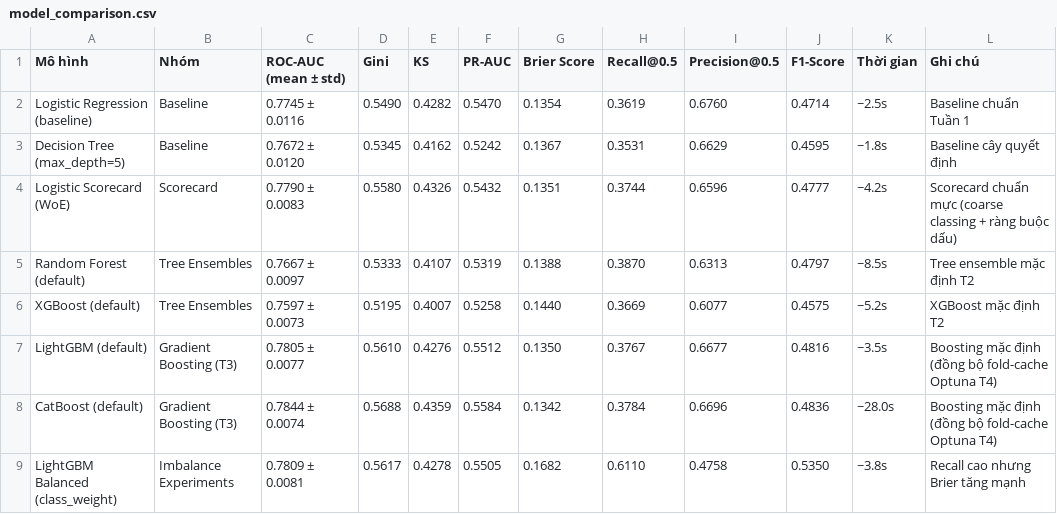
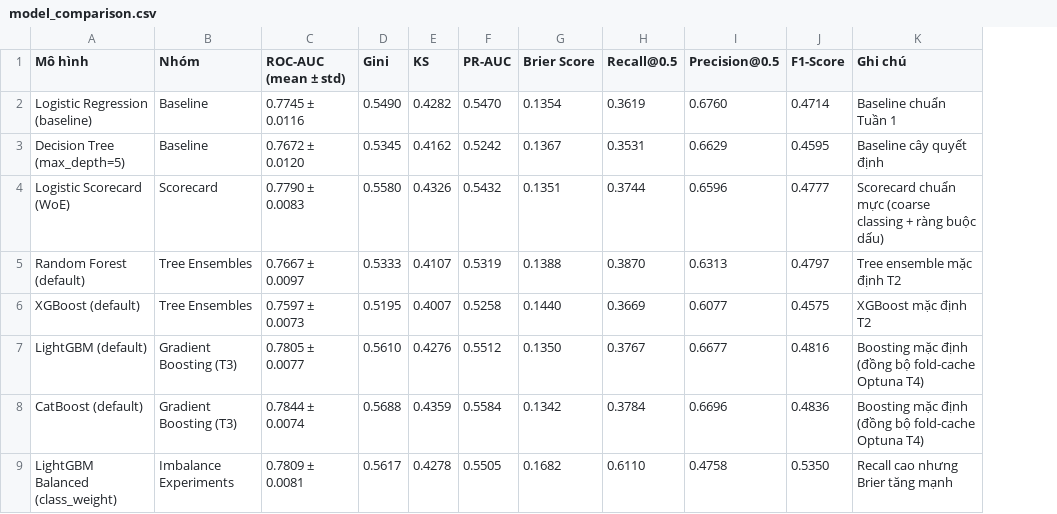
Before and after one commit to htr08/2627I-INT3011E_2-AICreditScoring, a CSV file: reports/model_comparison.csv, drawn as a sheet; only a part is shown; the diff names each change by its address in the sheet, - before the commit and + after, or states it on an @@ line.

Commit message:
fix: remove training time column from model comparison reports and scripts as per reviewer feedback

```diff
--- a/reports/model_comparison.csv
+++ b/reports/model_comparison.csv
-column K (Thời gian), rows 2-9: ~2.5s | ~1.8s | ~4.2s | ~8.5s | ~5.2s | ~3.5s | ~28.0s | ~3.8s
```
Also changed, not shown: 3 other files.
